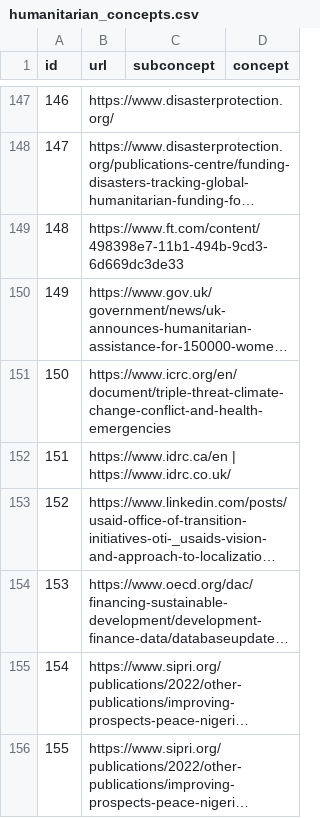
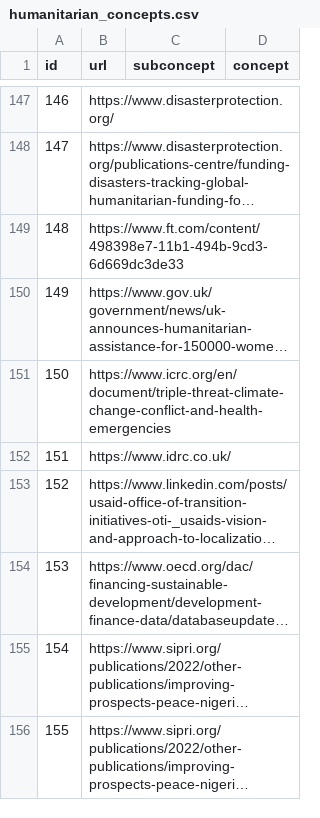
Before and after one commit to akmiller01/document-classification-workbench, a CSV file: metadata/humanitarian_concepts.csv, drawn as a sheet; only a part is shown, gaps mark what is left out; long unchanged cells end in …; the diff names each change by its address in the sheet, - before the commit and + after, or states it on an @@ line.

```diff
--- a/metadata/humanitarian_concepts.csv
+++ b/metadata/humanitarian_concepts.csv
-B152 (url): https://www.idrc.ca/en | https://www.idrc.co.uk/
+B152 (url): https://www.idrc.co.uk/
```
Also changed, not shown: 1 other file.
